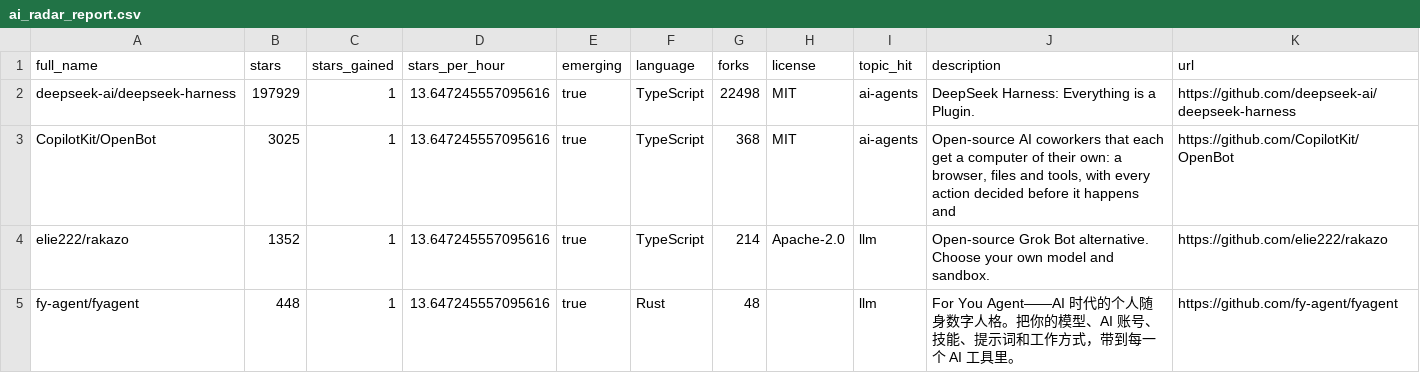
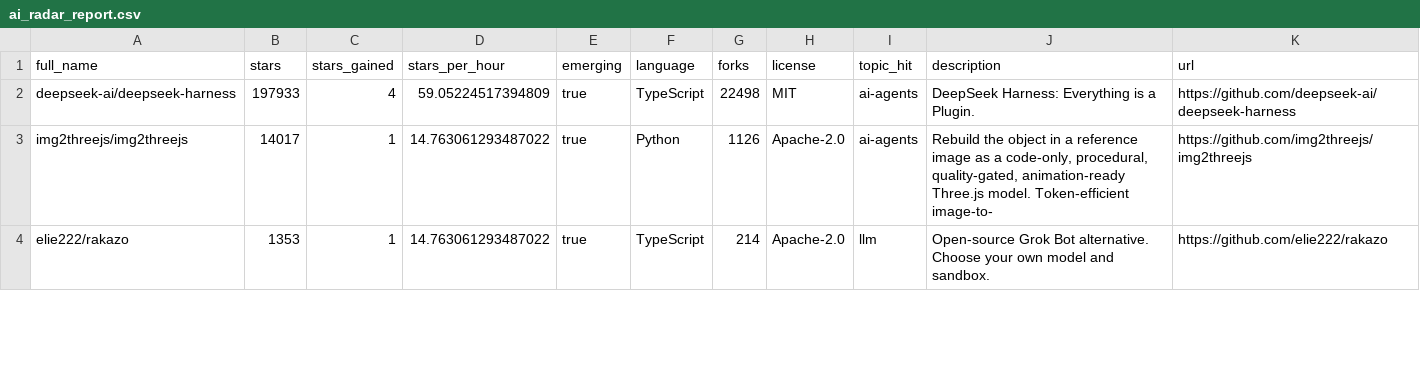
Before and after one commit to BerniUCb/github-ai-radar, a CSV file: docs/ai_radar_report.csv, drawn as a sheet; only a part is shown; the diff covers the shown part only.

```diff
--- a/docs/ai_radar_report.csv
+++ b/docs/ai_radar_report.csv
@@ -1,5 +1,4 @@
 full_name,stars,stars_gained,stars_per_hour,emerging,language,forks,license,topic_hit,description,url
-deepseek-ai/deepseek-harness,197929,1,13.647245557095616,true,TypeScript,22498,MIT,ai-agents,DeepSeek Harness: Everything is a Plugin.,https://github.com/deepseek-ai/deepseek-harness
-CopilotKit/OpenBot,3025,1,13.647245557095616,true,TypeScript,368,MIT,ai-agents,"Open-source AI coworkers that each get a computer of their own: a browser, files and tools, with every action decided before it happens and ",https://github.com/CopilotKit/OpenBot
-elie222/rakazo,1352,1,13.647245557095616,true,TypeScript,214,Apache-2.0,llm,Open-source Grok Bot alternative. Choose your own model and sandbox.,https://github.com/elie222/rakazo
-fy-agent/fyagent,448,1,13.647245557095616,true,Rust,48,"",llm,For You Agent——AI 时代的个人随身数字人格。把你的模型、AI 账号、技能、提示词和工作方式，带到每一个 AI 工具里。,https://github.com/fy-agent/fyagent
+deepseek-ai/deepseek-harness,197933,4,59.05224517394809,true,TypeScript,22498,MIT,ai-agents,DeepSeek Harness: Everything is a Plugin.,https://github.com/deepseek-ai/deepseek-harness
+img2threejs/img2threejs,14017,1,14.763061293487022,true,Python,1126,Apache-2.0,ai-agents,"Rebuild the object in a reference image as a code-only, procedural, quality-gated, animation-ready Three.js model. Token-efficient image-to-",https://github.com/img2threejs/img2threejs
+elie222/rakazo,1353,1,14.763061293487022,true,TypeScript,214,Apache-2.0,llm,Open-source Grok Bot alternative. Choose your own model and sandbox.,https://github.com/elie222/rakazo
```
Also changed, not shown: 5 added rows and 4 removed rows elsewhere in this file, 7 other files.
